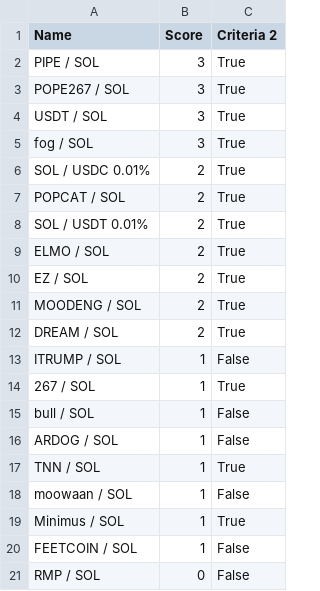
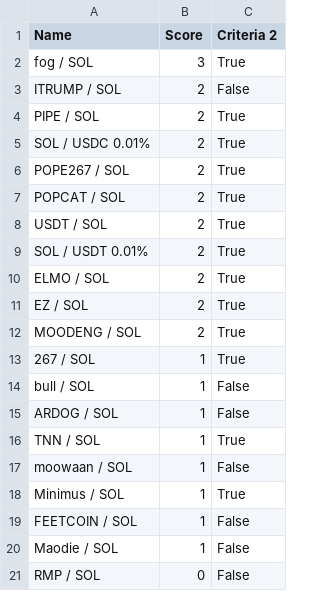
Before and after one commit to Gun1-dot/MemeCoin_GunTracker, a CSV file: data/criteria_2.csv, drawn as a sheet; removed rows and columns are numbered as before the commit, all else as after; the diff names each change by its address in the sheet, - before the commit and + after, or states it on an @@ line.

Commit message:
Update criteria_2.csv

```diff
--- a/data/criteria_2.csv
+++ b/data/criteria_2.csv
-row 2: PIPE / SOL | 3 | True
-row 3: POPE267 / SOL | 3 | True
-row 4: USDT / SOL | 3 | True
+row 3: ITRUMP / SOL | 2 | False
+row 4: PIPE / SOL | 2 | True
+row 6: POPE267 / SOL | 2 | True
+row 8: USDT / SOL | 2 | True
-row 12: DREAM / SOL | 2 | True
-row 13: ITRUMP / SOL | 1 | False
+row 20: Maodie / SOL | 1 | False
```
